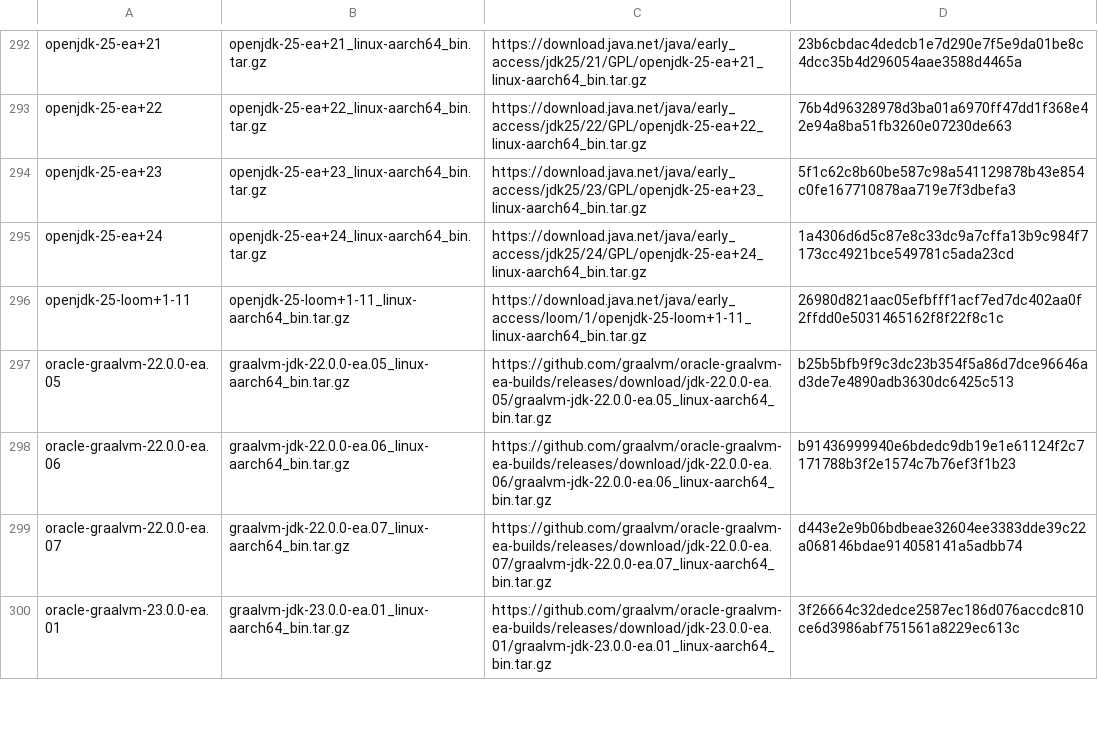
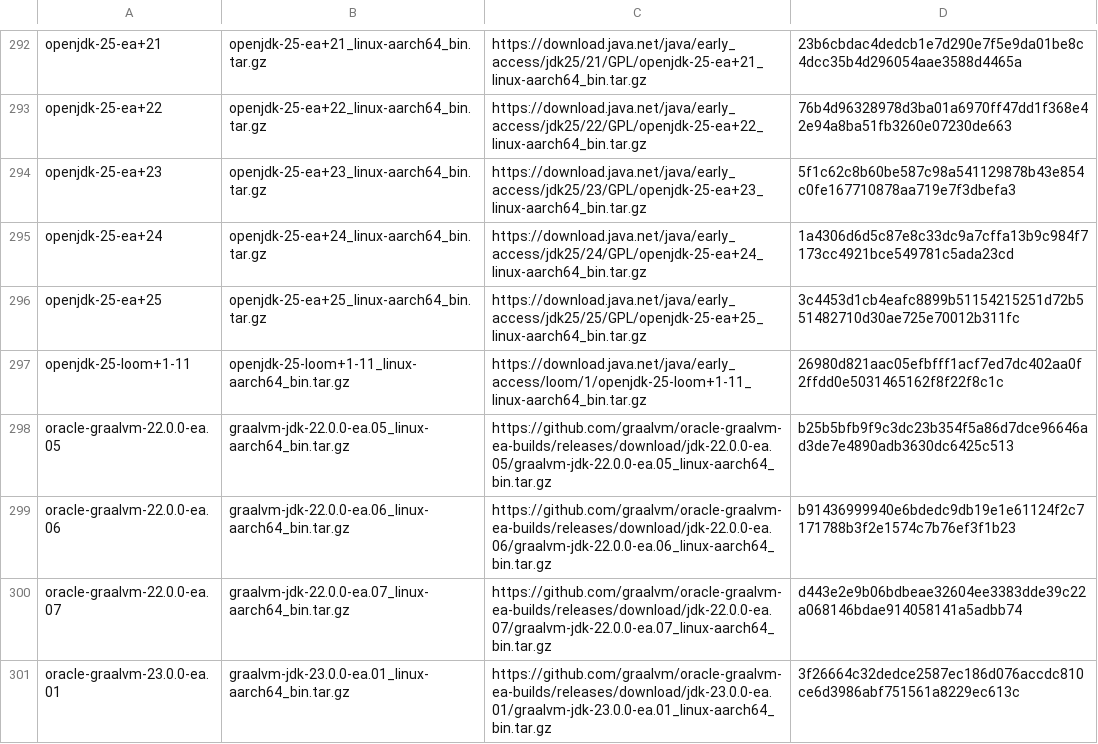
Before and after one commit to halcyon/asdf-java, a TSV file: data/jdk-linux-aarch64-ea.tsv, drawn as a sheet; only a part is shown, gaps mark what is left out.

```diff
--- a/data/jdk-linux-aarch64-ea.tsv
+++ b/data/jdk-linux-aarch64-ea.tsv
@@ -295,2 +295,3 @@ openjdk-25-ea+23	openjdk-25-ea+23_linux-aarch64_bin.tar.gz	https://download.java
 openjdk-25-ea+24	openjdk-25-ea+24_linux-aarch64_bin.tar.gz	https://download.java.net/java/early_access/jdk25/24/GPL/openjdk-25-ea+24_linux-aarch64_bin.tar.gz	1a4306d6d5c87e8c33dc9a7cffa13b9c984f7173cc4921bce549781c5ada23cd
+openjdk-25-ea+25	openjdk-25-ea+25_linux-aarch64_bin.tar.gz	https://download.java.net/java/early_access/jdk25/25/GPL/openjdk-25-ea+25_linux-aarch64_bin.tar.gz	3c4453d1cb4eafc8899b51154215251d72b551482710d30ae725e70012b311fc
 openjdk-25-loom+1-11	openjdk-25-loom+1-11_linux-aarch64_bin.tar.gz	https://download.java.net/java/early_access/loom/1/openjdk-25-loom+1-11_linux-aarch64_bin.tar.gz	26980d821aac05efbfff1acf7ed7dc402aa0f2ffdd0e5031465162f8f22f8c1c
```
Also changed, not shown: data/jdk-linux-x86_64-ea.tsv, data/jdk-macosx-aarch64-ea.tsv, 9 other files.
